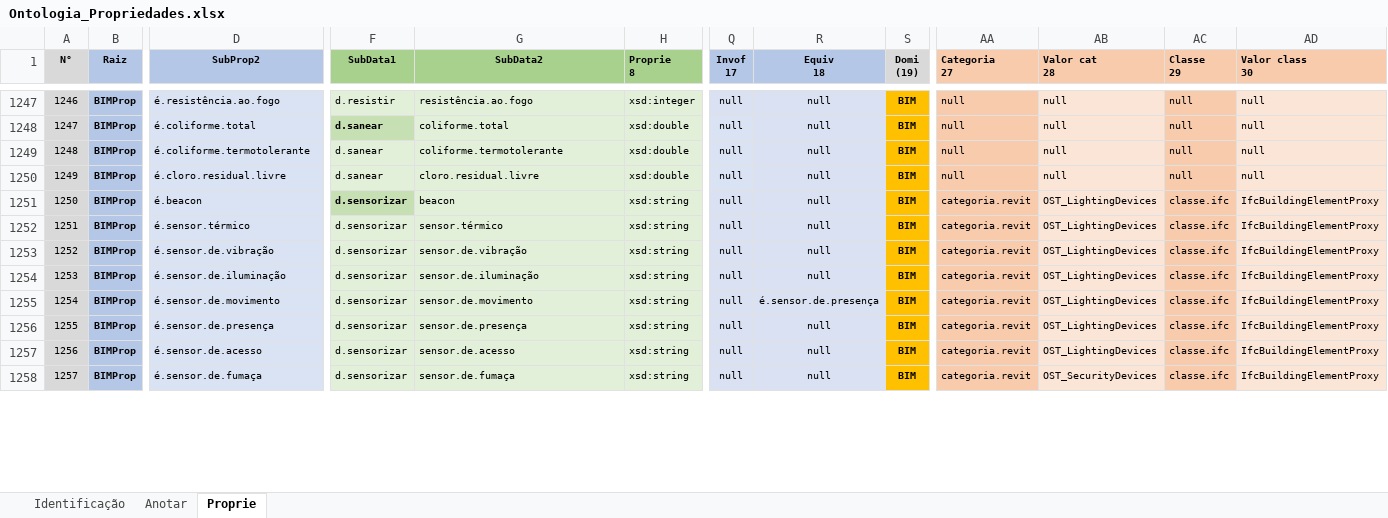
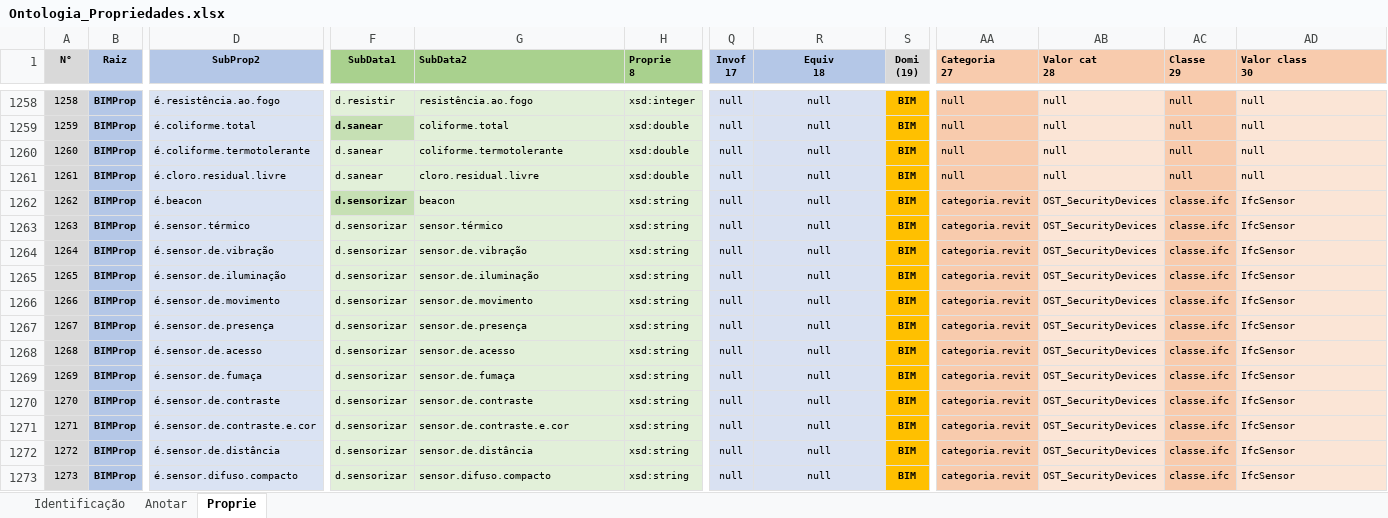
Before and after one commit to JLMenegotto/OntologiaBIM, an Excel workbook: Versão5/Ontologia_Propriedades.xlsx, sheet Proprie, drawn as a sheet; only a part is shown, gaps mark what is left out; values as stored, in another font and other column widths than the file's, no borders; conditional formats not drawn; addresses are those after the commit; rows hold the shown columns only; the diff covers the shown part only; the diff names each change by its address in the sheet, - before the commit and + after, or states it on an @@ line.

Commit message:
Add files via upload

```diff
--- a/Versão5/Ontologia_Propriedades.xlsx (sheet Proprie)
+++ b/Versão5/Ontologia_Propriedades.xlsx (sheet Proprie)
-G1 alignment: center
+G1 alignment: left
@@ column A (N°) renumbered from row 37 down @@
-AB1262:AB1268 (Valor cat 28): OST_LightingDevices
+AB1262:AB1268 (Valor cat 28): OST_SecurityDevices
-AD1262:AD1269 (Valor class 30): IfcBuildingElementProxy
+AD1262:AD1269 (Valor class 30): IfcSensor
-R1266 (Equiv 18): é.sensor.de.presença
+R1266 (Equiv 18): null
+row 1270: 1270 | BIMProp | é.sensor.de.contraste | d.sensorizar | sensor.de.contraste | xsd:string | null | null | BIM | categoria.revit | OST_SecurityDevices | classe.ifc | IfcSensor
+row 1271: 1271 | BIMProp | é.sensor.de.contraste.e.cor | d.sensorizar | sensor.de.contraste.e.cor | xsd:string | null | null | BIM | categoria.revit | OST_SecurityDevices | classe.ifc | IfcSensor
+row 1272: 1272 | BIMProp | é.sensor.de.distância | d.sensorizar | sensor.de.distância | xsd:string | null | null | BIM | categoria.revit | OST_SecurityDevices | classe.ifc | IfcSensor
+row 1273: 1273 | BIMProp | é.sensor.difuso.compacto | d.sensorizar | sensor.difuso.compacto | xsd:string | null | null | BIM | categoria.revit | OST_SecurityDevices | classe.ifc | IfcSensor
```
Also changed, not shown: 26 added rows, 2 removed rows and 138 edited cells elsewhere in this sheet, sheet Identificação, formulas that keep their value.
